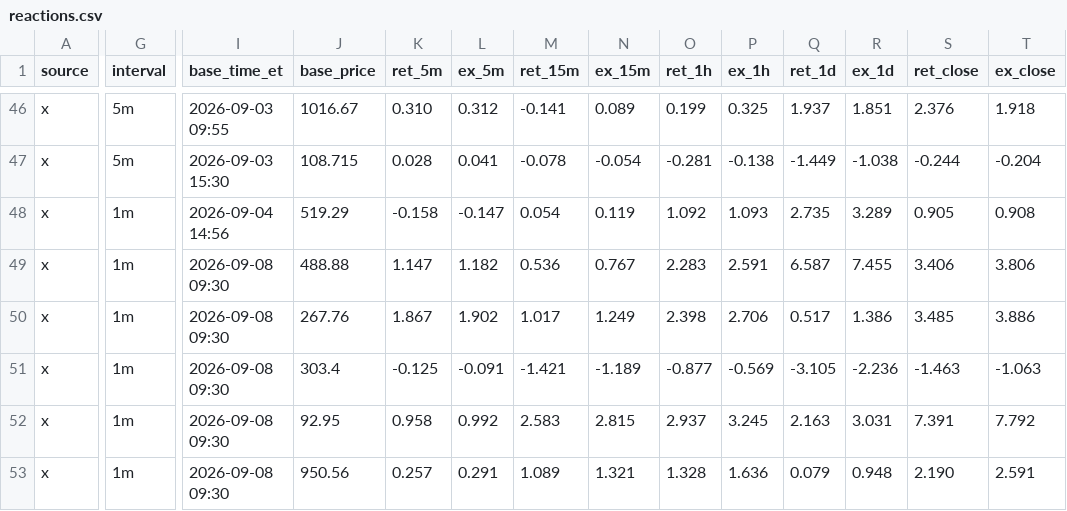
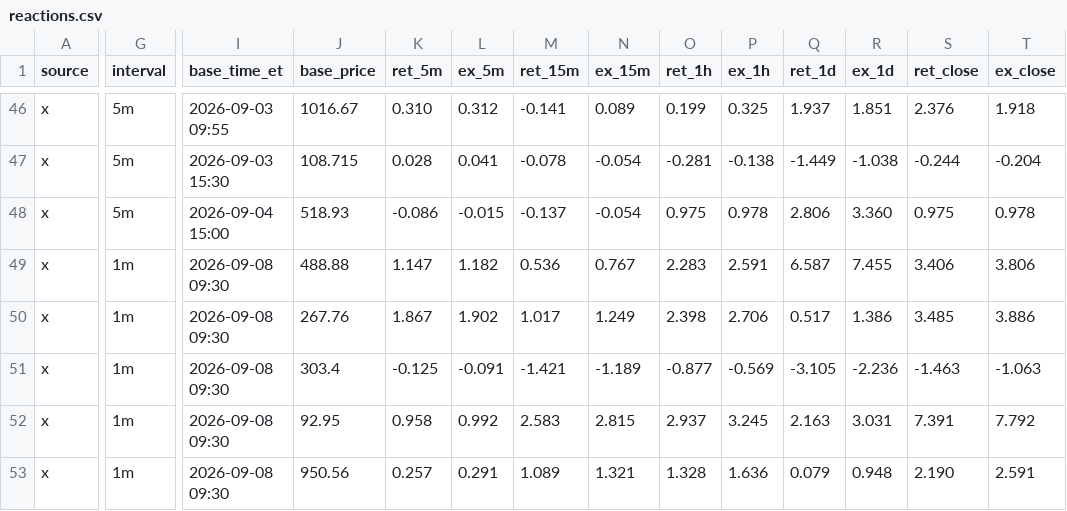
Before and after one commit to nikdep/market-dash-lkoa20, a CSV file: api/reactions.csv, drawn as a sheet; only a part is shown, gaps mark what is left out; the diff covers the shown part only; the diff names each change by its address in the sheet, - before the commit and + after, or states it on an @@ line.

```diff
--- a/api/reactions.csv
+++ b/api/reactions.csv
-G48 (interval): 1m
+G48 (interval): 5m
-I48 (base_time_et): 2026-09-04 14:56
+I48 (base_time_et): 2026-09-04 15:00
-J48 (base_price): 519.29
+J48 (base_price): 518.93
-K48 (ret_5m): -0.158
+K48 (ret_5m): -0.086
-L48 (ex_5m): -0.147
+L48 (ex_5m): -0.015
-M48 (ret_15m): 0.054
+M48 (ret_15m): -0.137
-N48 (ex_15m): 0.119
+N48 (ex_15m): -0.054
-O48 (ret_1h): 1.092
+O48 (ret_1h): 0.975
-P48 (ex_1h): 1.093
+P48 (ex_1h): 0.978
-Q48 (ret_1d): 2.735
+Q48 (ret_1d): 2.806
-R48 (ex_1d): 3.289
+R48 (ex_1d): 3.360
-S48 (ret_close): 0.905
+S48 (ret_close): 0.975
-T48 (ex_close): 0.908
+T48 (ex_close): 0.978
```
Also changed, not shown: 46 edited cells elsewhere in this file, api/candidates.csv, api/handles.csv, 7 other files.
